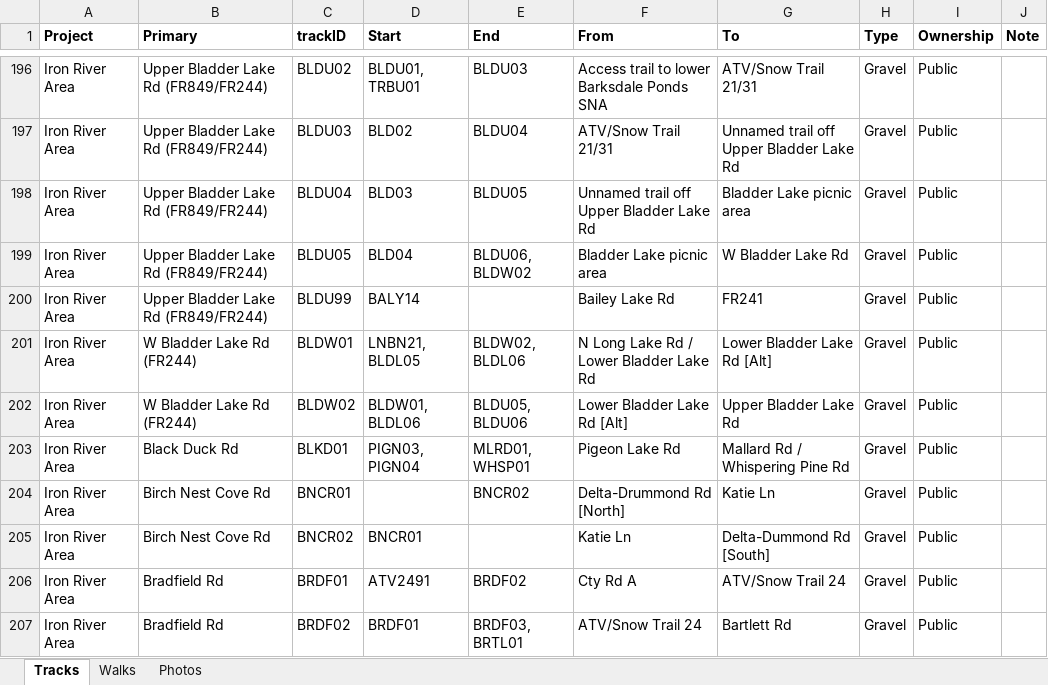
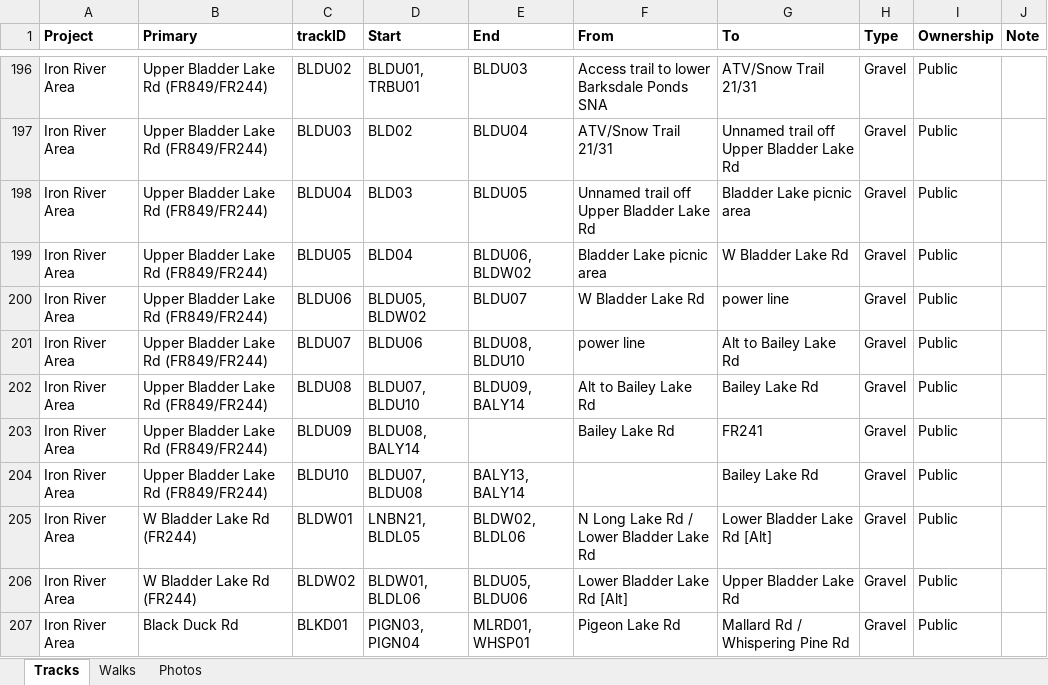
Before and after one commit to droglenc/MAPPING, an Excel workbook: Data/Trail Mapping Info.xlsx, sheet Tracks, drawn as a sheet; only a part is shown, gaps mark what is left out; the shorter side is filled out with more unchanged rows; values as stored, in another font and other column widths than the file's, no borders; addresses are those after the commit; the diff names each change by its address in the sheet, - before the commit and + after, or states it on an @@ line.

```diff
--- a/Data/Trail Mapping Info.xlsx (sheet Tracks)
+++ b/Data/Trail Mapping Info.xlsx (sheet Tracks)
+row 200: Iron River Area | Upper Bladder Lake Rd (FR849/FR244) | BLDU06 | BLDU05, BLDW02 | BLDU07 | W Bladder Lake Rd | power line | Gravel | Public
+row 201: Iron River Area | Upper Bladder Lake Rd (FR849/FR244) | BLDU07 | BLDU06 | BLDU08, BLDU10 | power line | Alt to Bailey Lake Rd | Gravel | Public
+row 202: Iron River Area | Upper Bladder Lake Rd (FR849/FR244) | BLDU08 | BLDU07, BLDU10 | BLDU09, BALY14 | Alt to Bailey Lake Rd | Bailey Lake Rd | Gravel | Public
-C203 (trackID): BLDU99
+C203 (trackID): BLDU09
-D203 (Start): BALY14
+D203 (Start): BLDU08, BALY14
+row 204: Iron River Area | Upper Bladder Lake Rd (FR849/FR244) | BLDU10 | BLDU07, BLDU08 | BALY13, BALY14 |  | Bailey Lake Rd | Gravel | Public
```
Also changed, not shown: 15 other files.
